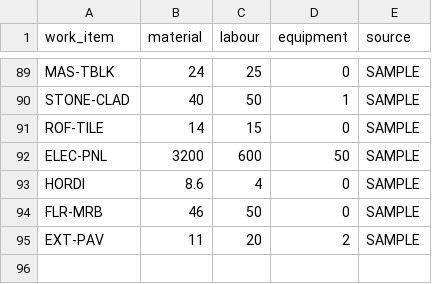
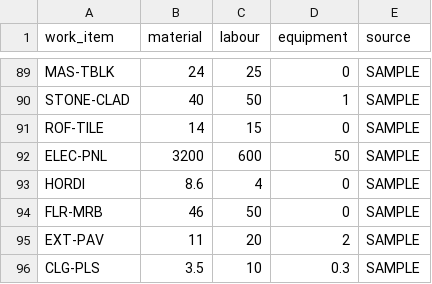
Before and after one commit to uzairbim/bim5d-estimator, a CSV file: data/rates/base_usd.csv, drawn as a sheet; only a part is shown, gaps mark what is left out.

```diff
--- a/data/rates/base_usd.csv
+++ b/data/rates/base_usd.csv
@@ -95 +95,2 @@ FLR-MRB,46,50,0,SAMPLE
 EXT-PAV,11,20,2,SAMPLE
+CLG-PLS,3.5,10,0.3,SAMPLE
```
Also changed, not shown: data/norms.csv, data/prices/AE.csv, 8 other files.
